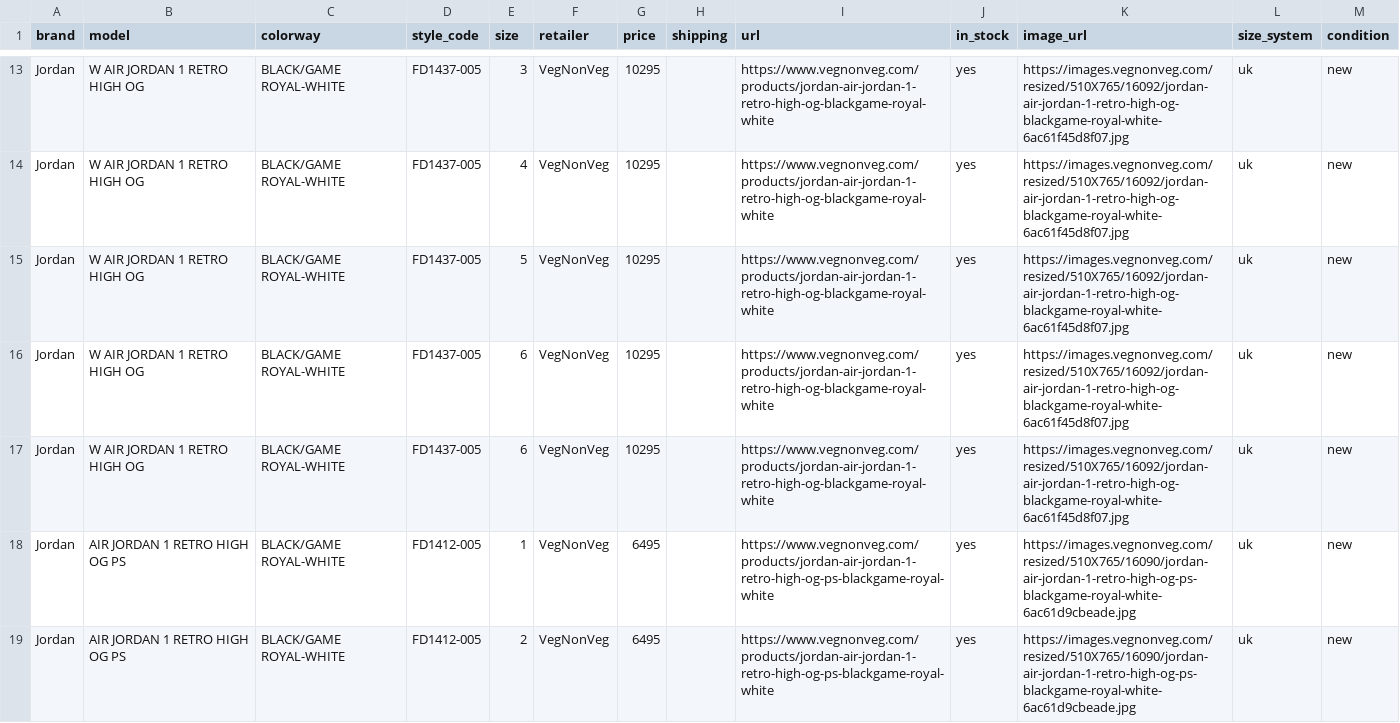
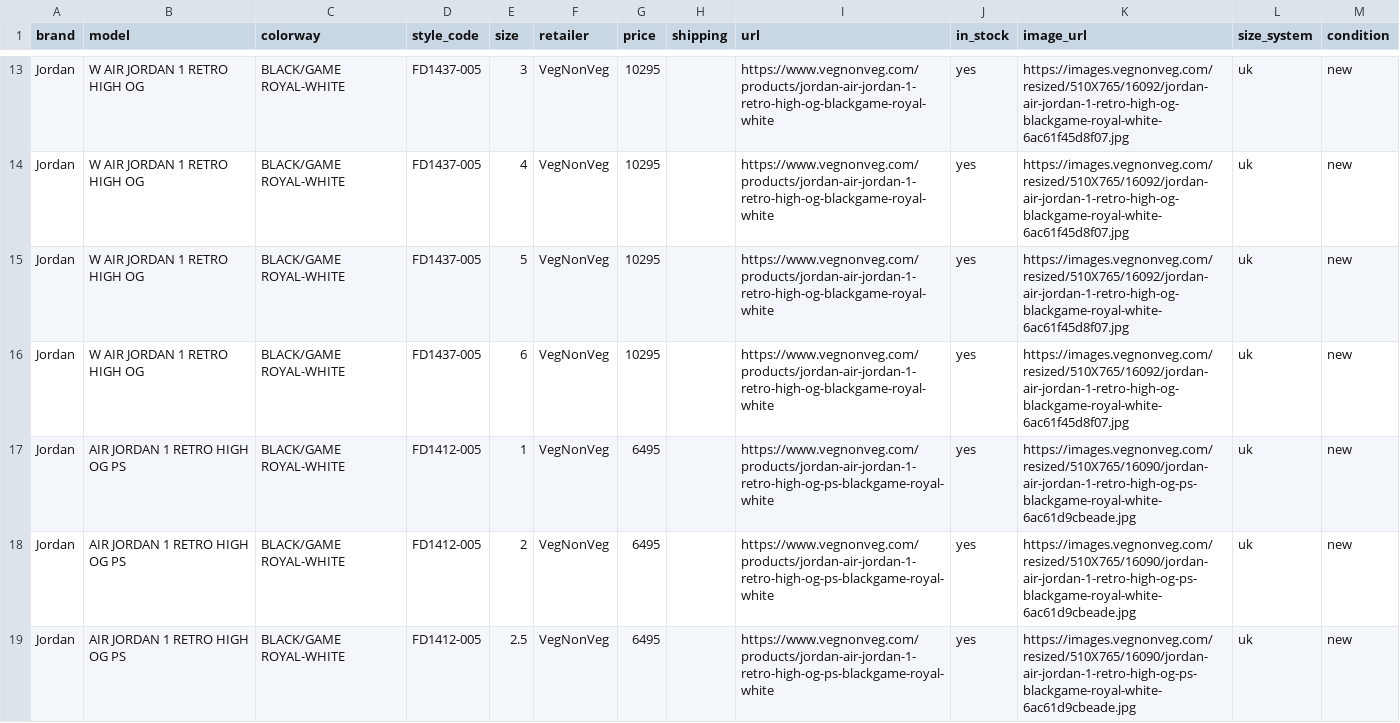
Before and after one commit to Anirudh-saiA/chosn, a CSV file: chosn-vegnonveg-prices.csv, drawn as a sheet; only a part is shown, gaps mark what is left out; the shorter side is filled out with more unchanged rows.

```diff
--- a/chosn-vegnonveg-prices.csv
+++ b/chosn-vegnonveg-prices.csv
@@ -16,3 +16,2 @@ Jordan,W AIR JORDAN 1 RETRO HIGH OG,BLACK/GAME ROYAL-WHITE,FD1437-005,5,VegNonVe
 Jordan,W AIR JORDAN 1 RETRO HIGH OG,BLACK/GAME ROYAL-WHITE,FD1437-005,6,VegNonVeg,10295,,https://www.vegnonveg.com/products/jordan-air-jordan-1-retro-high-og-blackgame-royal-white,yes,https://images.vegnonveg.com/resized/510X765/16092/jordan-air-jordan-1-retro-high-og-blackgame-royal-white-6ac61f45d8f07.jpg,uk,new
-Jordan,W AIR JORDAN 1 RETRO HIGH OG,BLACK/GAME ROYAL-WHITE,FD1437-005,6,VegNonVeg,10295,,https://www.vegnonveg.com/products/jordan-air-jordan-1-retro-high-og-blackgame-royal-white,yes,https://images.vegnonveg.com/resized/510X765/16092/jordan-air-jordan-1-retro-high-og-blackgame-royal-white-6ac61f45d8f07.jpg,uk,new
 Jordan,AIR JORDAN 1 RETRO HIGH OG PS,BLACK/GAME ROYAL-WHITE,FD1412-005,1,VegNonVeg,6495,,https://www.vegnonveg.com/products/jordan-air-jordan-1-retro-high-og-ps-blackgame-royal-white,yes,https://images.vegnonveg.com/resized/510X765/16090/jordan-air-jordan-1-retro-high-og-ps-blackgame-royal-white-6ac61d9cbeade.jpg,uk,new
```
Also changed, not shown: chosn-top50-prices.csv, chosn-top50-shopify-prices.csv, 3 other files.
